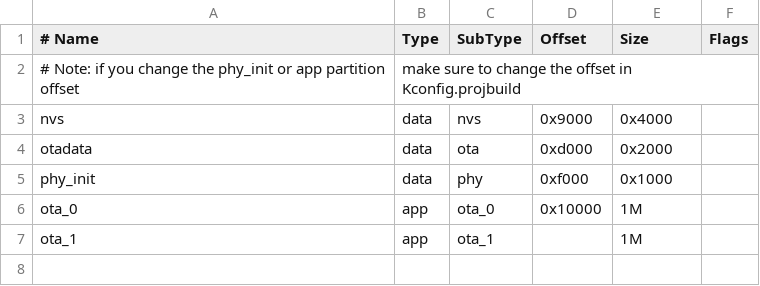
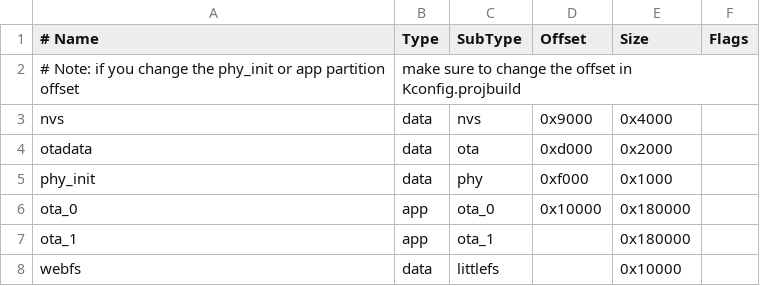
Before and after one commit to NewNoob2002/X1-Arduino, a CSV file: partitions_ota.csv, drawn as a sheet.

```diff
--- a/partitions_ota.csv
+++ b/partitions_ota.csv
@@ -5,3 +5,4 @@ otadata,  data, ota,     0xd000,  0x2000,
 phy_init, data, phy,     0xf000,  0x1000,
-ota_0,    app,  ota_0,   0x10000, 1M,
-ota_1,    app,  ota_1,   ,        1M,
+ota_0,    app,  ota_0,   0x10000, 0x180000,
+ota_1,    app,  ota_1,   ,        0x180000,
+webfs,    data, littlefs,   ,     0x10000,
```
Also changed, not shown: 6 other files.
